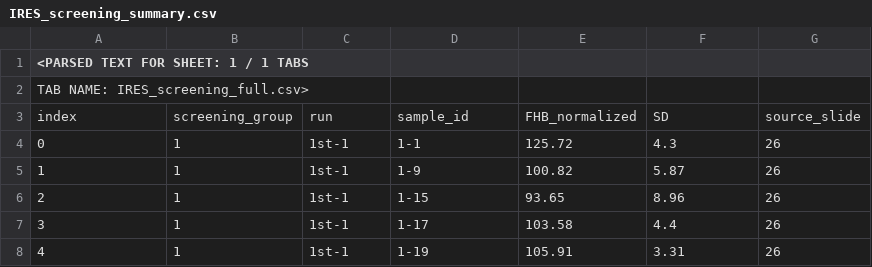
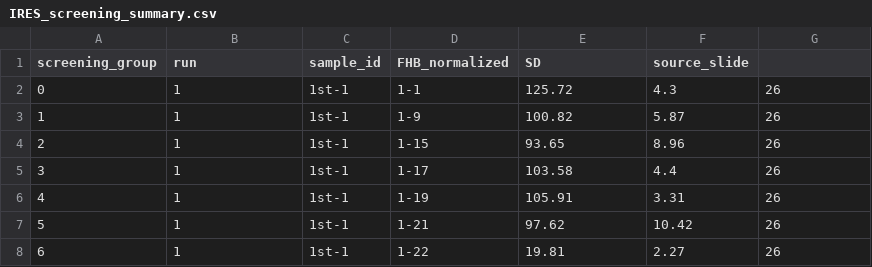
Before and after one commit to yyj1212-art/yyj1212-art.github.io, a CSV file: data/IRES_screening_summary.csv, drawn as a sheet; only a part is shown; the shorter side is filled out with more unchanged rows; the diff names each change by its address in the sheet, - before the commit and + after, or states it on an @@ line.

Commit message:
Clean and complete IRES screening dataset

```diff
--- a/data/IRES_screening_summary.csv
+++ b/data/IRES_screening_summary.csv
@@ column A (screening_group) renumbered in row 1 @@
-B1: (empty)
+B1: run
-C1: (empty)
+C1: sample_id
-D1: (empty)
+D1: FHB_normalized
-E1: (empty)
+E1: SD
-F1: (empty)
+F1: source_slide
-row 2: TAB NAME: IRES_screening_full.csv>
-row 3: index | screening_group | run | sample_id | FHB_normalized | SD | source_slide
```
